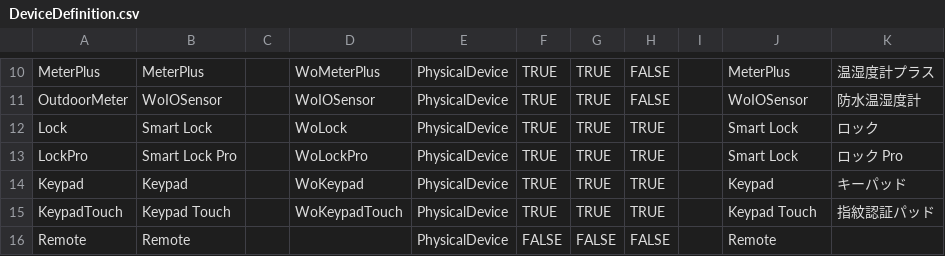
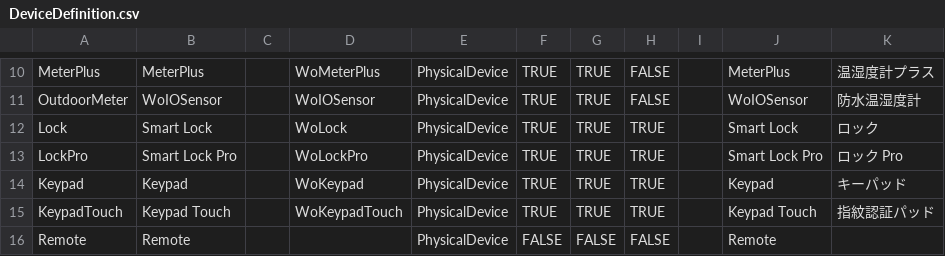
Before and after one commit to hsakoh/switchbot-mqtt, a CSV file: src/SwitchBotMqttApp/MasterData/DeviceDefinition.csv, drawn as a sheet; only a part is shown, gaps mark what is left out.

Commit message:
- Corrected errors in the CSV master data related to the display of some device names. - Changed the implementation so that when retrieving the device list, if there are unknown device types, it logs the issue instead of throwing an exception and continues processing.

```diff
--- a/src/SwitchBotMqttApp/MasterData/DeviceDefinition.csv
+++ b/src/SwitchBotMqttApp/MasterData/DeviceDefinition.csv
@@ -12,3 +12,3 @@ OutdoorMeter,WoIOSensor,,WoIOSensor,PhysicalDevice,TRUE,TRUE,FALSE,,WoIOSensor,
 Lock,Smart Lock,,WoLock,PhysicalDevice,TRUE,TRUE,TRUE,,Smart Lock,ロック
-LockPro,Smart Lock Pro,,WoLockPro,PhysicalDevice,TRUE,TRUE,TRUE,,Smart Lock,ロック Pro
+LockPro,Smart Lock Pro,,WoLockPro,PhysicalDevice,TRUE,TRUE,TRUE,,Smart Lock Pro,ロック Pro
 Keypad,Keypad,,WoKeypad,PhysicalDevice,TRUE,TRUE,TRUE,,Keypad,キーパッド
```
Also changed, not shown: 6 other files.
